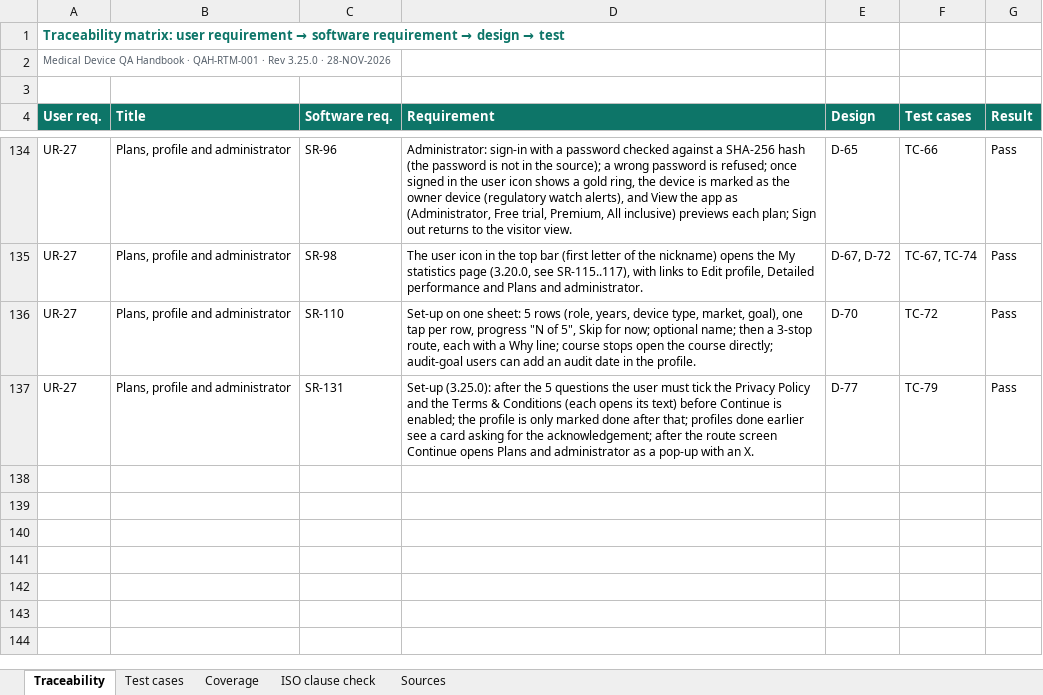
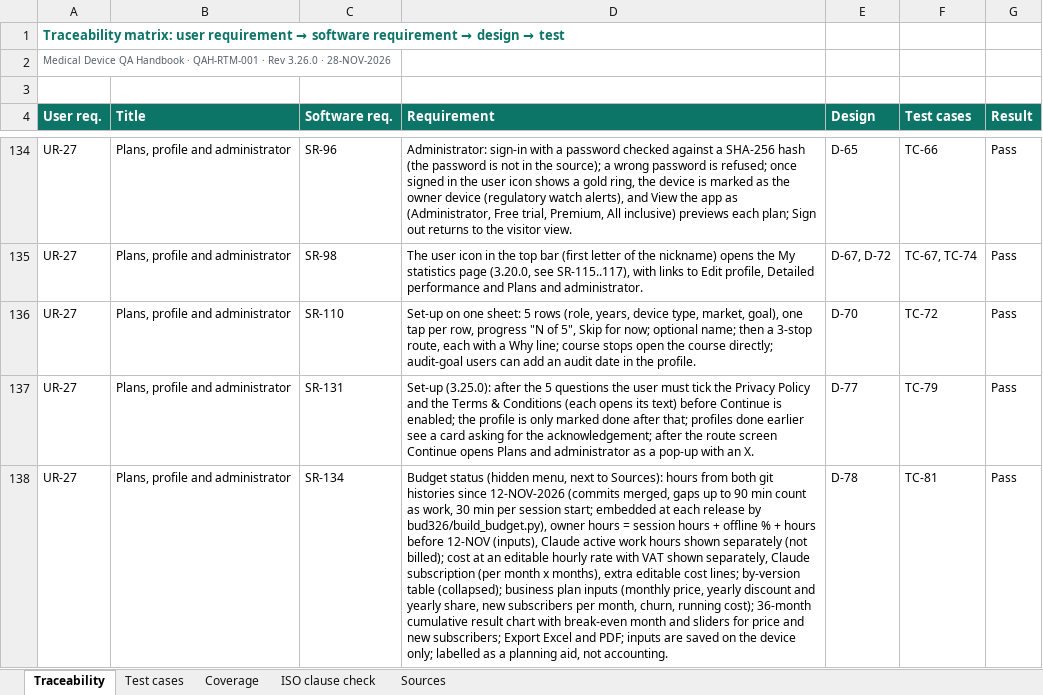
Before and after one commit to artisseri12asaf/qms-refresher, an Excel workbook: vv/RTM.xlsx, sheet Traceability, drawn as a sheet; only a part is shown, gaps mark what is left out; values as stored, in another font and other column widths than the file's, no borders; the diff names each change by its address in the sheet, - before the commit and + after, or states it on an @@ line.

```diff
--- a/vv/RTM.xlsx (sheet Traceability)
+++ b/vv/RTM.xlsx (sheet Traceability)
-A2 (User req.): …· Rev 3.25.0 · 28-NOV-2026
+A2 (User req.): …· Rev 3.26.0 · 28-NOV-2026
+row 138: UR-27 | Plans, profile and administrator | SR-134 | Budget status (hidden menu, next to Sources): hours from both git histories since 12-NOV-2026 (commits merged, gaps up to 90 min count as work, 30 min per session start; embedded at each release by bud326/build_budget.py), owner hours = session hours + offline % + hours before 12-NOV (inputs), Claude active work hours shown separately (not billed); cost at an editable hourly rate with VAT shown separately, Claude subscription (per month x months), extra editable cost lines; by-version table (collapsed); business plan inputs (monthly price, yearly discount and yearly share, new subscribers per month, churn, running cost); 36-month cumulative result chart with break-even month and sliders for price and new subscribers; Export Excel and PDF; inputs are saved on the device only; labelled as a planning aid, not accounting. | D-78 | TC-81 | Pass
```
Also changed, not shown: sheet Test cases, sheet Coverage, sheet Sources, sheet ISO clause check, 15 other files.
